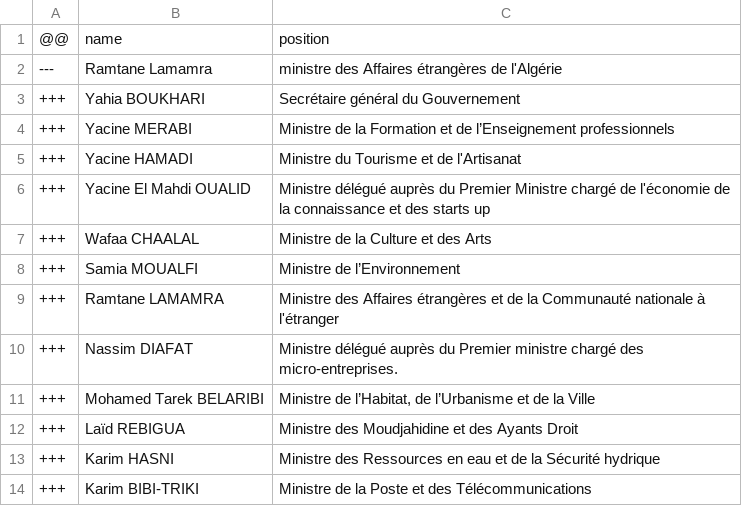
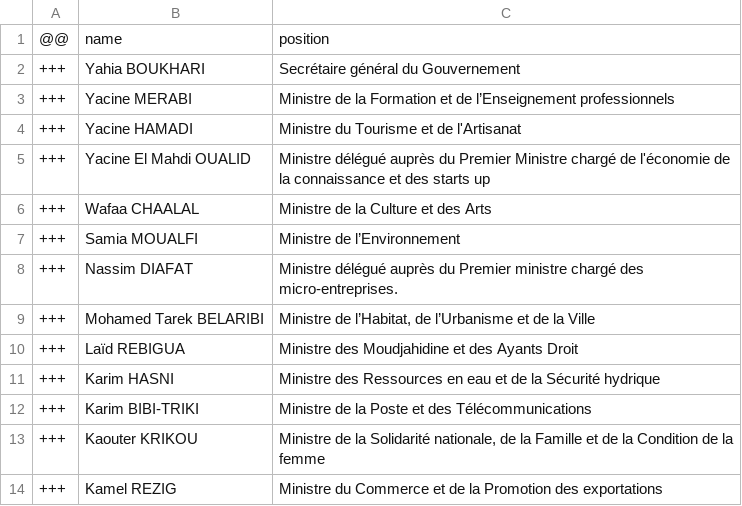
Before and after one commit to every-politician-scrapers/algeria-cabinet, a CSV file: data/diff.csv, drawn as a sheet; only a part is shown; the shorter side is filled out with more unchanged rows; the diff names each change by its address in the sheet, - before the commit and + after, or states it on an @@ line.

```diff
--- a/data/diff.csv
+++ b/data/diff.csv
-row 2: --- | Ramtane Lamamra | ministre des Affaires étrangères de l'Algérie
-row 9: +++ | Ramtane LAMAMRA | Ministre des Affaires étrangères et de la Communauté nationale à l'étranger
```
Also changed, not shown: data/wikidata.csv.
